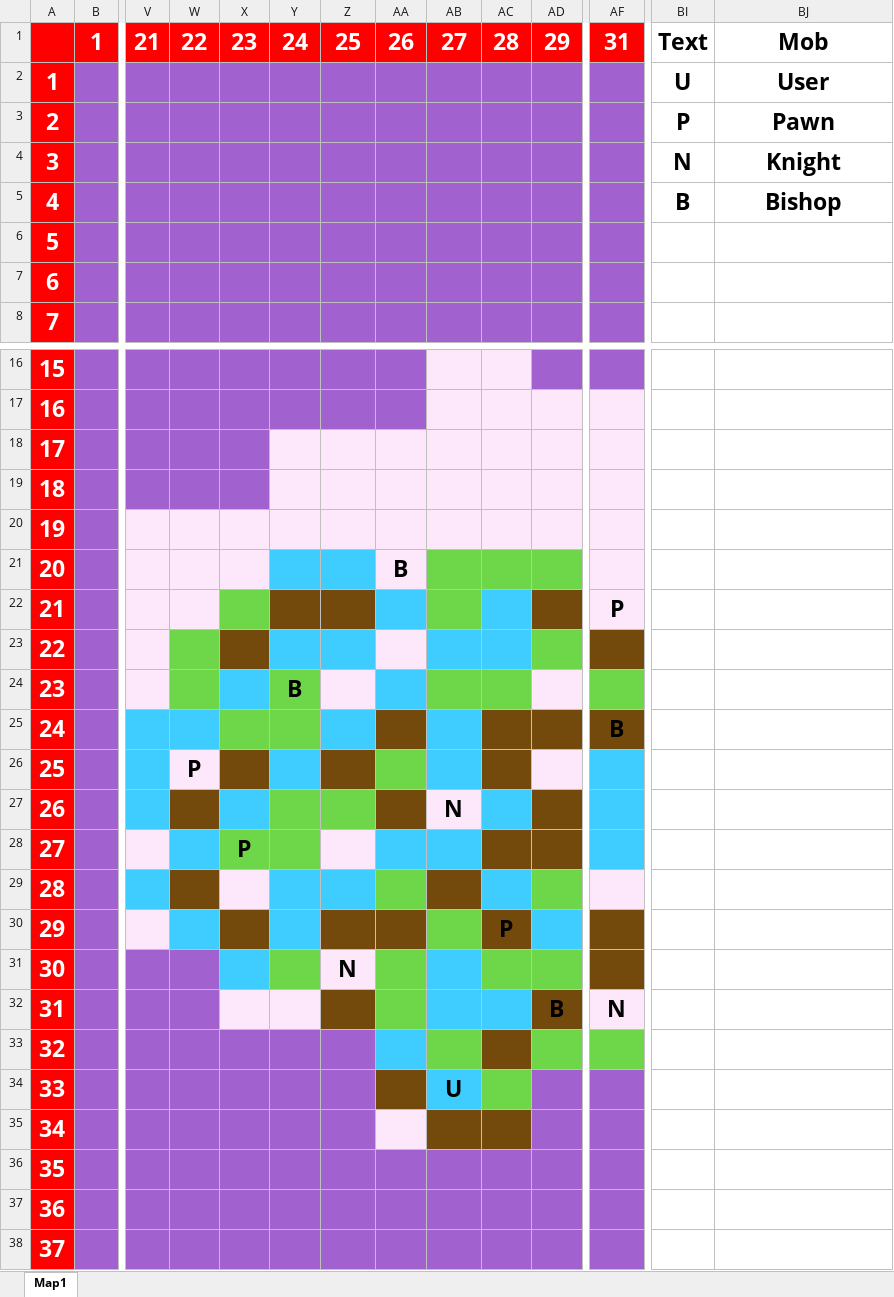
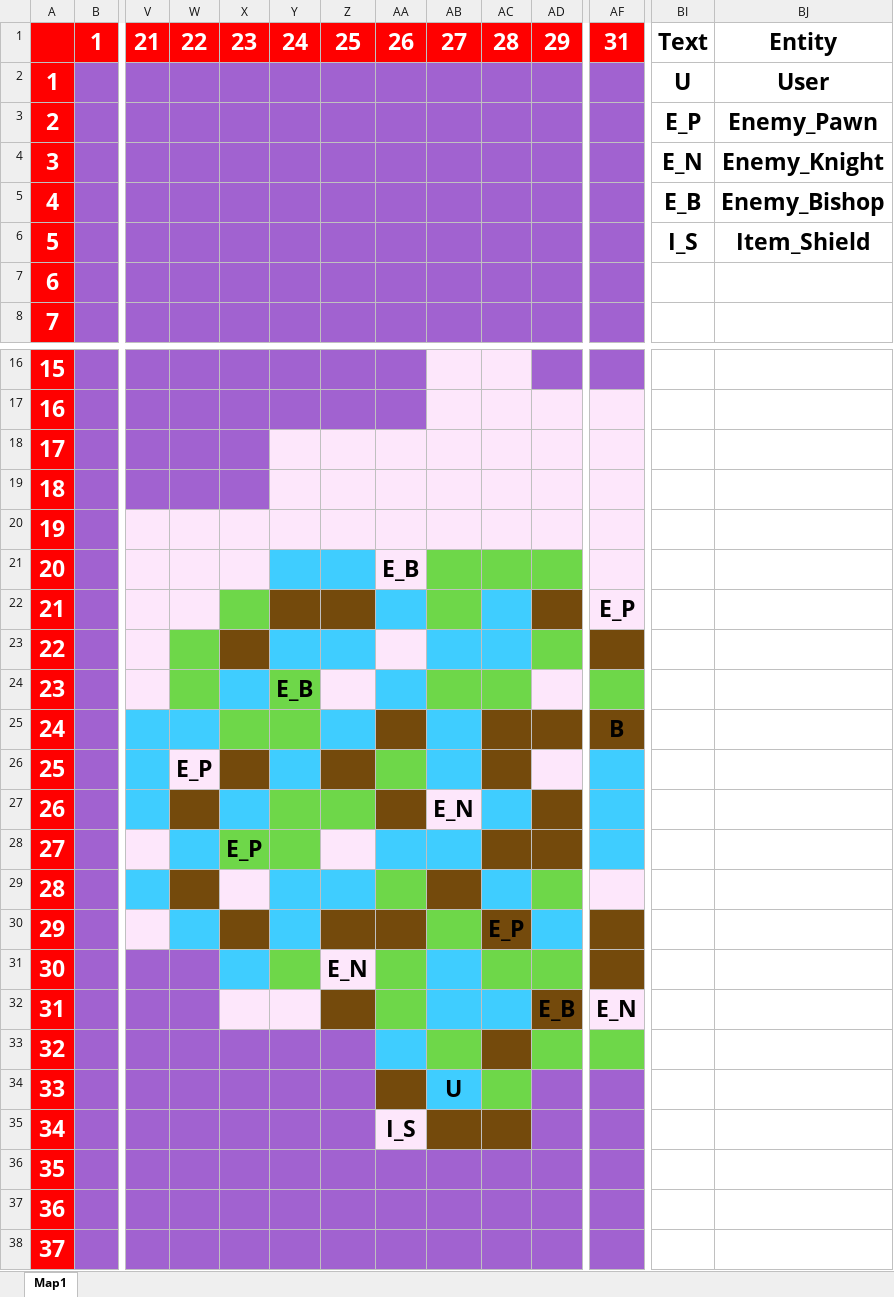
Before and after one commit to OnlyMutalisk/2024-Unity.Capstone, an Excel workbook: Assets/StreamingAssets/Map.xlsx, sheet Map1, drawn as a sheet; only a part is shown, gaps mark what is left out; values as stored, in another font and other column widths than the file's, no borders; the diff names each change by its address in the sheet, - before the commit and + after, or states it on an @@ line.

Commit message:
Feat: Add Item
1. Item 스크립트가 추가되었으며, 엑셀을 통해 인스턴스화 할 수 있습니다.

```diff
--- a/Assets/StreamingAssets/Map.xlsx (sheet Map1)
+++ b/Assets/StreamingAssets/Map.xlsx (sheet Map1)
-BJ1: Mob
+BJ1: Entity
-BI3: P
+BI3: E_P
-BJ3: Pawn
+BJ3: Enemy_Pawn
-BI4: N
+BI4: E_N
-BJ4: Knight
+BJ4: Enemy_Knight
-BI5: B
+BI5: E_B
-BJ5: Bishop
+BJ5: Enemy_Bishop
-BI6: (empty)
+BI6: I_S
-BJ6: (empty)
+BJ6: Item_Shield
-AA21: B
+AA21: E_B
-AF22: P
+AF22: E_P
-Y24: B
+Y24: E_B
-W26: P
+W26: E_P
-AB27: N
+AB27: E_N
-X28: P
+X28: E_P
-AC30: P
+AC30: E_P
-Z31: N
+Z31: E_N
-AD32: B
+AD32: E_B
-AF32: N
+AF32: E_N
-AA35: (empty)
+AA35: I_S
```
Also changed, not shown: 11 other files.
